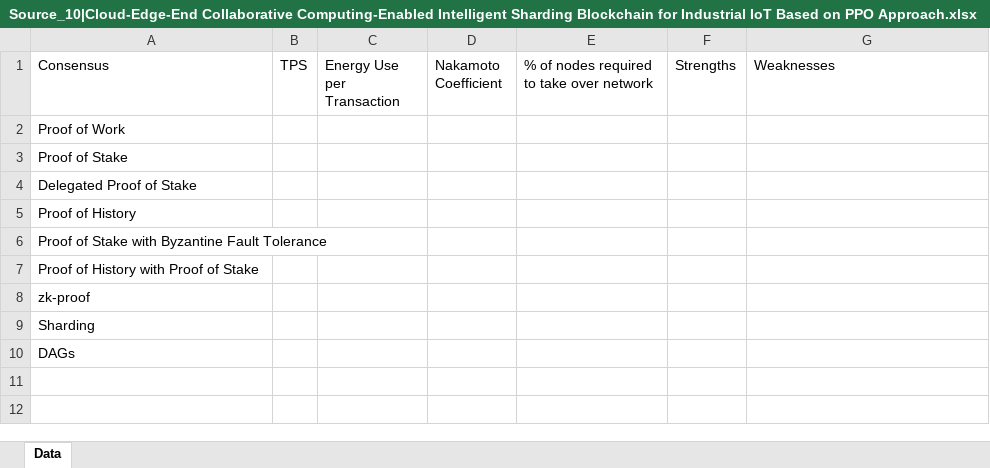
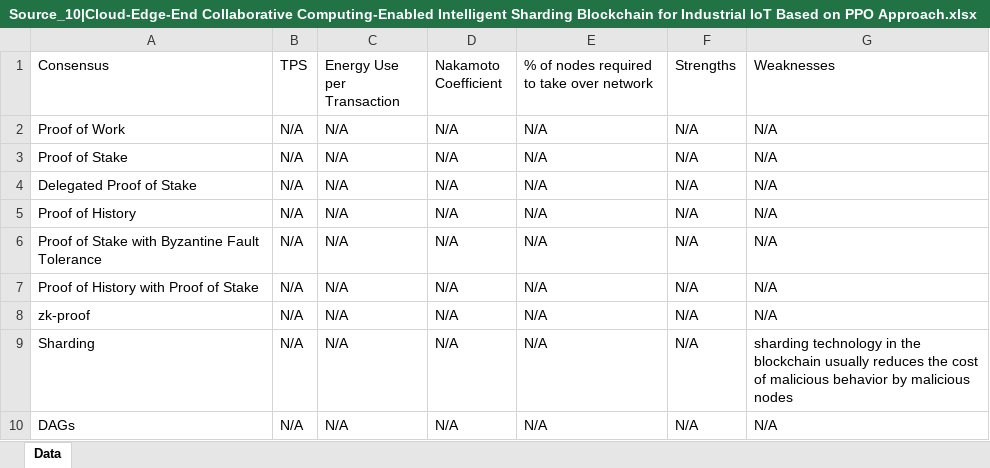
Before and after one commit to yawutheawu/FT324_SLR, an Excel workbook: Research Corpus/Data by Source/Source_10|Cloud-Edge-End Collaborative Computing-Enabled Intelligent Sharding Blockchain for Industrial IoT Based on PPO Approach.xlsx, sheet Data, drawn as a sheet; values as stored, in another font and other column widths than the file's, no borders; table styles not drawn; the diff names each change by its address in the sheet, - before the commit and + after, or states it on an @@ line.

Commit message:
source 10 review

```diff
--- a/Research Corpus/Data by Source/Source_10|Cloud-Edge-End Collaborative Computing-Enabled Intelligent Sharding Blockchain for Industrial IoT Based on PPO Approach.xlsx (sheet Data)
+++ b/Research Corpus/Data by Source/Source_10|Cloud-Edge-End Collaborative Computing-Enabled Intelligent Sharding Blockchain for Industrial IoT Based on PPO Approach.xlsx (sheet Data)
-B2:B10 (TPS): (empty)
+B2:B10 (TPS): N/A
-C2:C10 (Energy Use per Transaction): (empty)
+C2:C10 (Energy Use per Transaction): N/A
-D2:D10 (Nakamoto Coefficient): (empty)
+D2:D10 (Nakamoto Coefficient): N/A
-E2:E10: (empty)
+E2:E10: N/A
-F2:F10 (Strengths): (empty)
+F2:F10 (Strengths): N/A
-G2:G8 (Weaknesses): (empty)
+G2:G8 (Weaknesses): N/A
-G9 (Weaknesses): (empty)
+G9 (Weaknesses): sharding technology in the blockchain usually reduces the cost of malicious behavior by malicious nodes
-G10 (Weaknesses): (empty)
+G10 (Weaknesses): N/A
```
